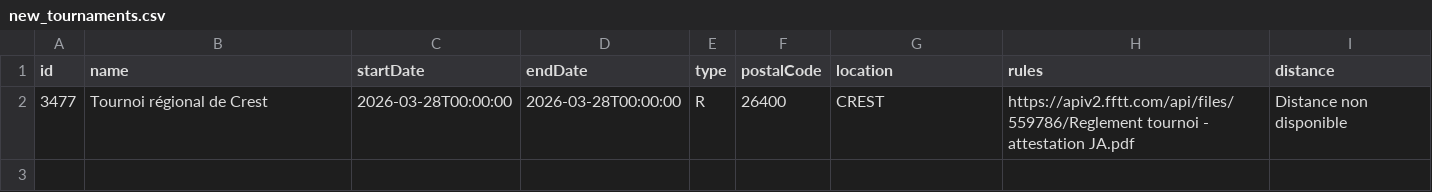
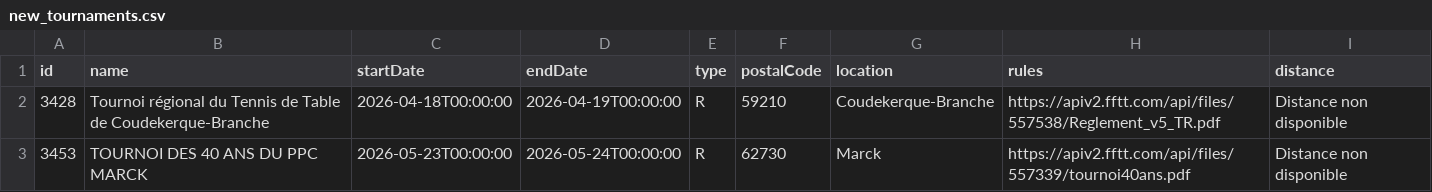
Before and after one commit to dcuenot/scrape_tournaments, a CSV file: csv/new_tournaments.csv, drawn as a sheet.

```diff
--- a/csv/new_tournaments.csv
+++ b/csv/new_tournaments.csv
@@ -1,2 +1,3 @@
 id,name,startDate,endDate,type,postalCode,location,rules,distance
-3477,Tournoi régional de Crest,2026-03-28T00:00:00,2026-03-28T00:00:00,R,26400,CREST,https://apiv2.fftt.com/api/files/559786/Reglement tournoi - attestation JA.pdf,Distance non disponible
+3428,Tournoi régional du Tennis de Table de Coudekerque-Branche,2026-04-18T00:00:00,2026-04-19T00:00:00,R,59210,Coudekerque-Branche,https://apiv2.fftt.com/api/files/557538/Reglement_v5_TR.pdf,Distance non disponible
+3453,TOURNOI DES 40 ANS DU PPC MARCK,2026-05-23T00:00:00,2026-05-24T00:00:00,R,62730,Marck,https://apiv2.fftt.com/api/files/557339/tournoi40ans.pdf,Distance non disponible
```
Also changed, not shown: csv/tournois.csv.
